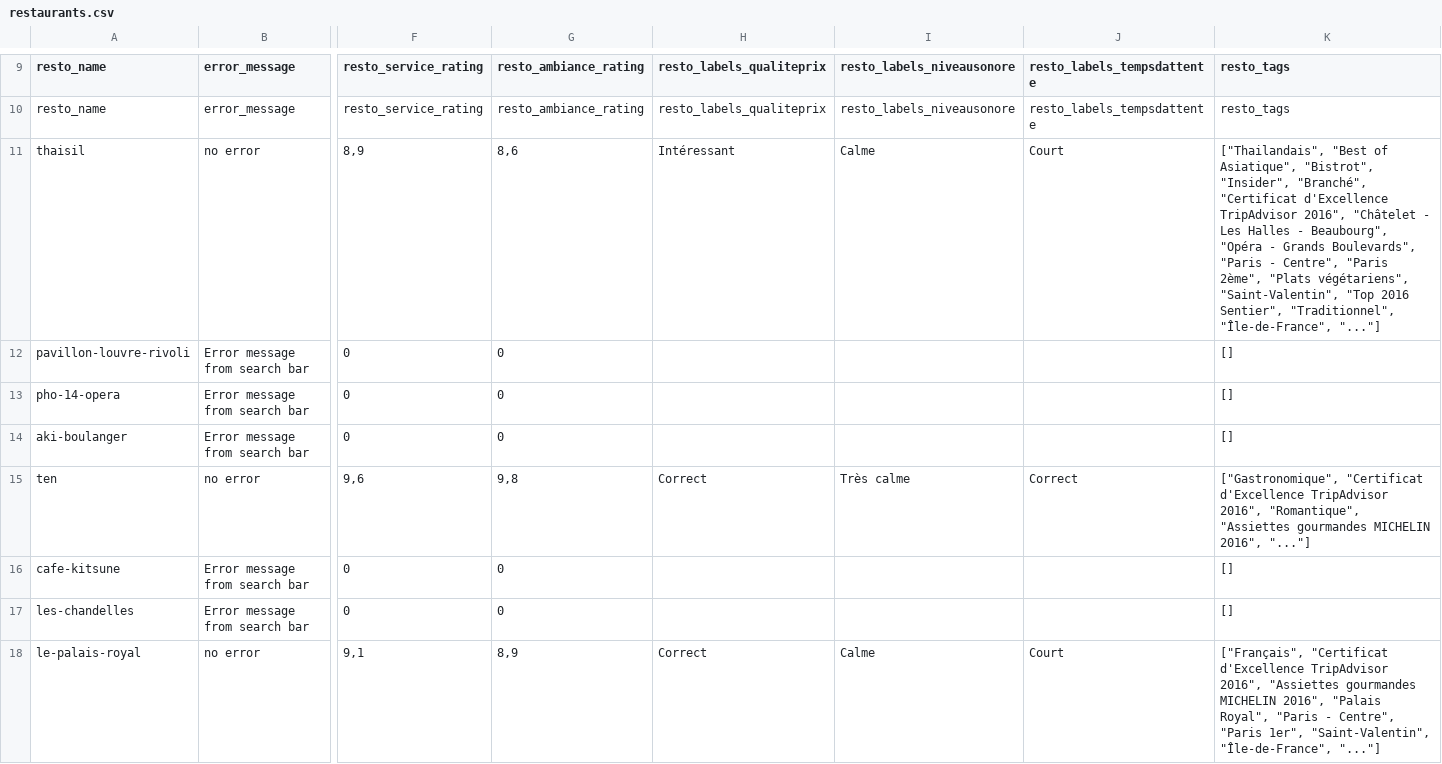
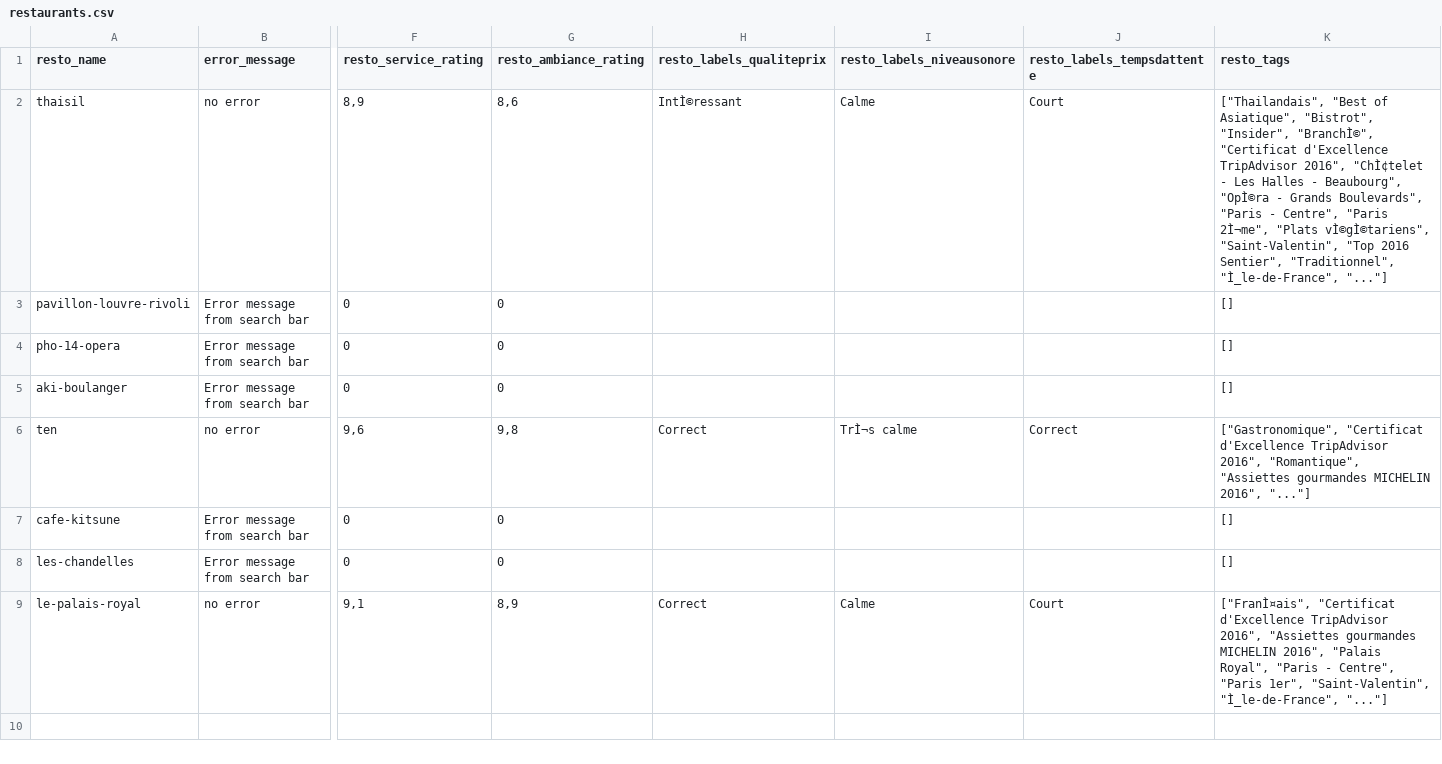
Before and after one commit to roquignyq/roquignyq, a CSV file: parsing-lafourchette/restaurants.csv, drawn as a sheet; only a part is shown, gaps mark what is left out; removed rows and columns are numbered as before the commit, all else as after; rows hold the shown columns only; the diff covers the shown part only; the diff names each change by its address in the sheet, - before the commit and + after, or states it on an @@ line.

```diff
--- a/parsing-lafourchette/restaurants.csv
+++ b/parsing-lafourchette/restaurants.csv
-row 10: resto_name | error_message | resto_service_rating | resto_ambiance_rating | resto_labels_qualiteprix | resto_labels_niveausonore | resto_labels_tempsdattente | resto_tags
-H2 (resto_labels_qualiteprix): Intéressant
+H2 (resto_labels_qualiteprix): IntÌ©ressant
-K2 (resto_tags): …"Bistrot", "Insider", "Branché", "Certificat d'Excellence TripAdvisor 2016", "Châtelet - Les Halles - Beaubourg", "Opéra - Grands Boulevards", "Paris - Centre", "Paris 2ème", "Plats végétariens", "Saint-Valentin", "Top 2016 Sentier", "Traditionnel", "Île-de-France", "..."]
+K2 (resto_tags): …"Bistrot", "Insider", "BranchÌ©", "Certificat d'Excellence TripAdvisor 2016", "ChÌ¢telet - Les Halles - Beaubourg", "OpÌ©ra - Grands Boulevards", "Paris - Centre", "Paris 2Ì¬me", "Plats vÌ©gÌ©tariens", "Saint-Valentin", "Top 2016 Sentier", "Traditionnel", "Ì_le-de-France", "..."]
-I6 (resto_labels_niveausonore): Très calme
+I6 (resto_labels_niveausonore): TrÌ¬s calme
-K9 (resto_tags): ["Français", "Certificat d'Excellence TripAdvisor 2016", "Assiettes gourmandes MICHELIN 2016", "Palais Royal", "Paris - Centre", "Paris 1er", "Saint-Valentin", "Île-de-France", "..."]
+K9 (resto_tags): ["FranÌ¤ais", "Certificat d'Excellence TripAdvisor 2016", "Assiettes gourmandes MICHELIN 2016", "Palais Royal", "Paris - Centre", "Paris 1er", "Saint-Valentin", "Ì_le-de-France", "..."]
```
Also changed, not shown: 8 removed rows elsewhere in this file, 1 other file.
